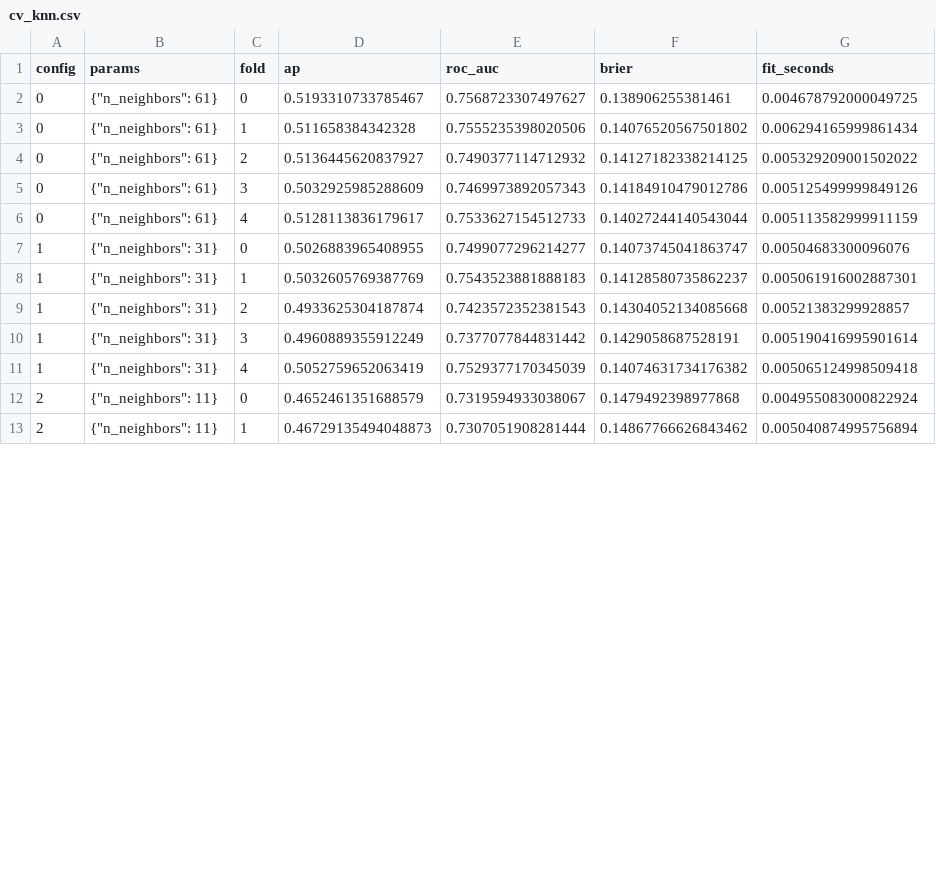
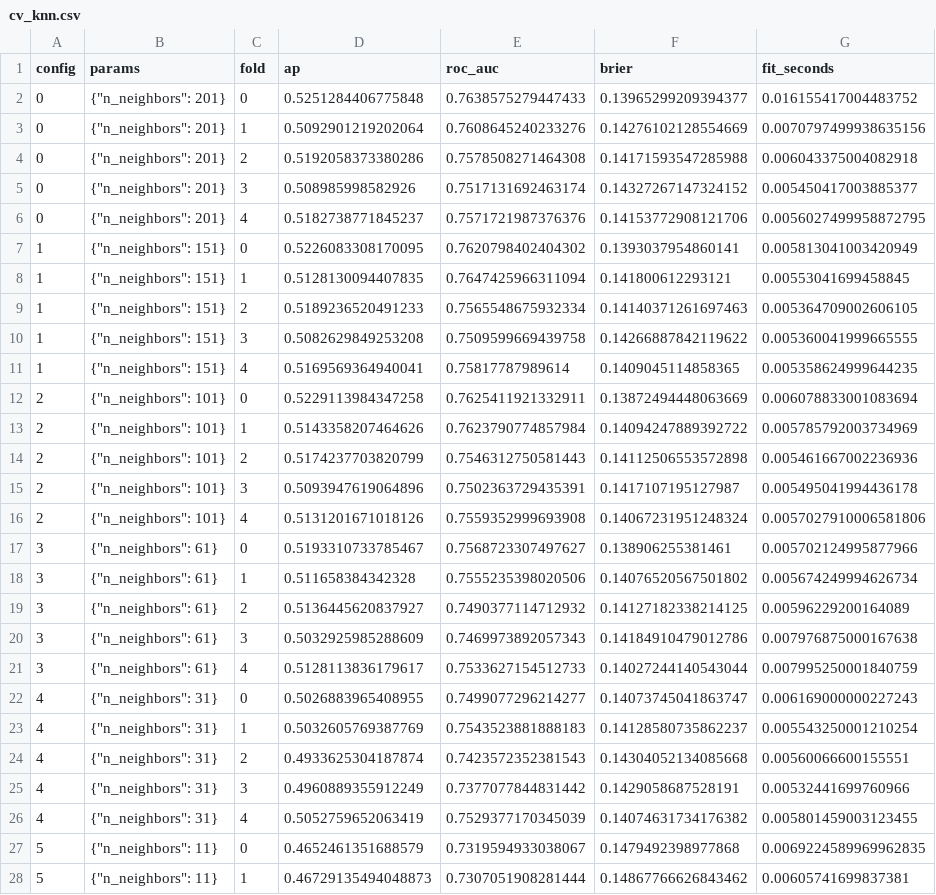
Before and after one commit to ishixi233/Credit-MLoF, a CSV file: results/experiments/cv_knn.csv, drawn as a sheet; only a part is shown; the diff covers the shown part only.

Commit message:
Extend KNN grid once to k = 101, 151, 201
The best k in the pre-stated grid (11, 31, 61) sat on the boundary.
Mean CV AP levels off from k = 101 (0.515 -> 0.516 at 201, well within
one fold standard deviation); k = 201 is selected by the AP rule and
the grid will not be extended again.

```diff
--- a/results/experiments/cv_knn.csv
+++ b/results/experiments/cv_knn.csv
@@ -1,13 +1,28 @@
 config,params,fold,ap,roc_auc,brier,fit_seconds
-0,"{""n_neighbors"": 61}",0,0.5193310733785467,0.7568723307497627,0.138906255381461,0.004678792000049725
-0,"{""n_neighbors"": 61}",1,0.511658384342328,0.7555235398020506,0.14076520567501802,0.006294165999861434
-0,"{""n_neighbors"": 61}",2,0.5136445620837927,0.7490377114712932,0.14127182338214125,0.005329209001502022
-0,"{""n_neighbors"": 61}",3,0.5032925985288609,0.7469973892057343,0.14184910479012786,0.005125499999849126
-0,"{""n_neighbors"": 61}",4,0.5128113836179617,0.7533627154512733,0.14027244140543044,0.005113582999911159
-1,"{""n_neighbors"": 31}",0,0.5026883965408955,0.7499077296214277,0.14073745041863747,0.00504683300096076
-1,"{""n_neighbors"": 31}",1,0.5032605769387769,0.7543523881888183,0.14128580735862237,0.005061916002887301
-1,"{""n_neighbors"": 31}",2,0.4933625304187874,0.7423572352381543,0.14304052134085668,0.00521383299928857
-1,"{""n_neighbors"": 31}",3,0.4960889355912249,0.7377077844831442,0.1429058687528191,0.005190416995901614
-1,"{""n_neighbors"": 31}",4,0.5052759652063419,0.7529377170345039,0.14074631734176382,0.005065124998509418
-2,"{""n_neighbors"": 11}",0,0.4652461351688579,0.7319594933038067,0.1479492398977868,0.004955083000822924
-2,"{""n_neighbors"": 11}",1,0.46729135494048873,0.7307051908281444,0.14867766626843462,0.005040874995756894
+0,"{""n_neighbors"": 201}",0,0.5251284406775848,0.7638575279447433,0.13965299209394377,0.016155417004483752
+0,"{""n_neighbors"": 201}",1,0.5092901219202064,0.7608645240233276,0.14276102128554669,0.0070797499938635156
+0,"{""n_neighbors"": 201}",2,0.5192058373380286,0.7578508271464308,0.14171593547285988,0.006043375004082918
+0,"{""n_neighbors"": 201}",3,0.508985998582926,0.7517131692463174,0.14327267147324152,0.005450417003885377
+0,"{""n_neighbors"": 201}",4,0.5182738771845237,0.7571721987376376,0.14153772908121706,0.0056027499958872795
+1,"{""n_neighbors"": 151}",0,0.5226083308170095,0.7620798402404302,0.1393037954860141,0.005813041003420949
+1,"{""n_neighbors"": 151}",1,0.5128130094407835,0.7647425966311094,0.141800612293121,0.00553041699458845
+1,"{""n_neighbors"": 151}",2,0.5189236520491233,0.7565548675932334,0.14140371261697463,0.005364709002606105
+1,"{""n_neighbors"": 151}",3,0.5082629849253208,0.7509599669439758,0.14266887842119622,0.005360041999665555
+1,"{""n_neighbors"": 151}",4,0.5169569364940041,0.75817787989614,0.1409045114858365,0.005358624999644235
+2,"{""n_neighbors"": 101}",0,0.5229113984347258,0.7625411921332911,0.13872494448063669,0.006078833001083694
+2,"{""n_neighbors"": 101}",1,0.5143358207464626,0.7623790774857984,0.14094247889392722,0.005785792003734969
+2,"{""n_neighbors"": 101}",2,0.5174237703820799,0.7546312750581443,0.14112506553572898,0.005461667002236936
+2,"{""n_neighbors"": 101}",3,0.5093947619064896,0.7502363729435391,0.1417107195127987,0.005495041994436178
+2,"{""n_neighbors"": 101}",4,0.5131201671018126,0.7559352999693908,0.14067231951248324,0.0057027910006581806
+3,"{""n_neighbors"": 61}",0,0.5193310733785467,0.7568723307497627,0.138906255381461,0.005702124995877966
+3,"{""n_neighbors"": 61}",1,0.511658384342328,0.7555235398020506,0.14076520567501802,0.005674249994626734
+3,"{""n_neighbors"": 61}",2,0.5136445620837927,0.7490377114712932,0.14127182338214125,0.00596229200164089
+3,"{""n_neighbors"": 61}",3,0.5032925985288609,0.7469973892057343,0.14184910479012786,0.007976875000167638
+3,"{""n_neighbors"": 61}",4,0.5128113836179617,0.7533627154512733,0.14027244140543044,0.007995250001840759
+4,"{""n_neighbors"": 31}",0,0.5026883965408955,0.7499077296214277,0.14073745041863747,0.006169000000227243
+4,"{""n_neighbors"": 31}",1,0.5032605769387769,0.7543523881888183,0.14128580735862237,0.005543250001210254
+4,"{""n_neighbors"": 31}",2,0.4933625304187874,0.7423572352381543,0.14304052134085668,0.00560066600155551
+4,"{""n_neighbors"": 31}",3,0.4960889355912249,0.7377077844831442,0.1429058687528191,0.00532441699760966
+4,"{""n_neighbors"": 31}",4,0.5052759652063419,0.7529377170345039,0.14074631734176382,0.005801459003123455
+5,"{""n_neighbors"": 11}",0,0.4652461351688579,0.7319594933038067,0.1479492398977868,0.0069224589969962835
+5,"{""n_neighbors"": 11}",1,0.46729135494048873,0.7307051908281444,0.14867766626843462,0.00605741699837381
```
Also changed, not shown: 6 edited cells elsewhere in this file, results/predictions/oof_knn.csv, results/tables/cv_summary.csv, 3 other files.
